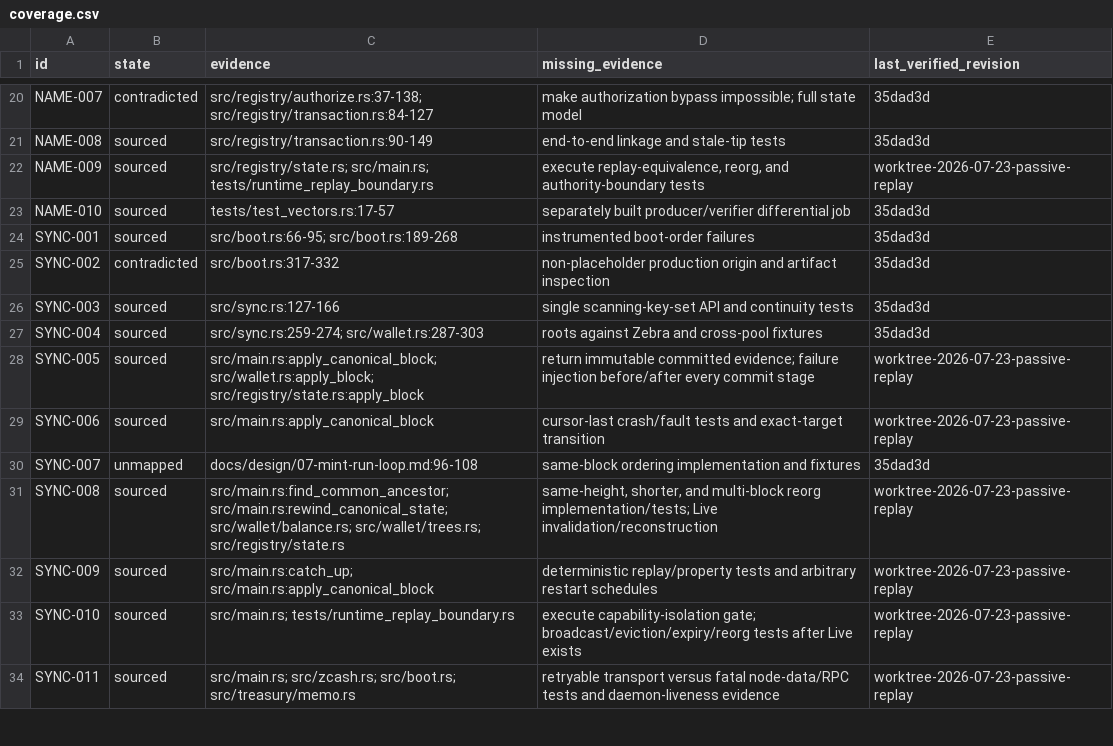
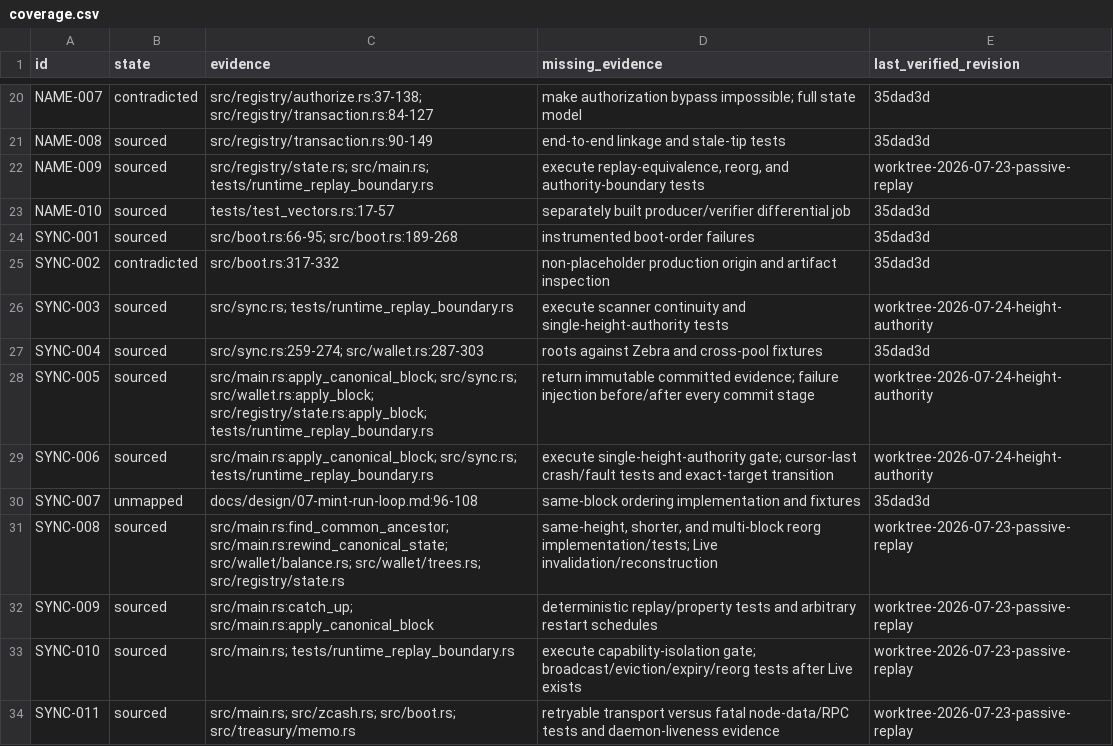
Before and after one commit to zcashme/zns-mint, a CSV file: docs/harness/coverage.csv, drawn as a sheet; only a part is shown, gaps mark what is left out.

Commit message:
refactor(sync): make scanner metadata the height authority

```diff
--- a/docs/harness/coverage.csv
+++ b/docs/harness/coverage.csv
@@ -25,6 +25,6 @@ SYNC-001,sourced,"src/boot.rs:66-95; src/boot.rs:189-268","instrumented boot-ord
 SYNC-002,contradicted,"src/boot.rs:317-332","non-placeholder production origin and artifact inspection",35dad3d
-SYNC-003,sourced,"src/sync.rs:127-166","single scanning-key-set API and continuity tests",35dad3d
+SYNC-003,sourced,"src/sync.rs; tests/runtime_replay_boundary.rs","execute scanner continuity and single-height-authority tests",worktree-2026-07-24-height-authority
 SYNC-004,sourced,"src/sync.rs:259-274; src/wallet.rs:287-303","roots against Zebra and cross-pool fixtures",35dad3d
-SYNC-005,sourced,"src/main.rs:apply_canonical_block; src/wallet.rs:apply_block; src/registry/state.rs:apply_block","return immutable committed evidence; failure injection before/after every commit stage",worktree-2026-07-23-passive-replay
-SYNC-006,sourced,"src/main.rs:apply_canonical_block","cursor-last crash/fault tests and exact-target transition",worktree-2026-07-23-passive-replay
+SYNC-005,sourced,"src/main.rs:apply_canonical_block; src/sync.rs; src/wallet.rs:apply_block; src/registry/state.rs:apply_block; tests/runtime_replay_boundary.rs","return immutable committed evidence; failure injection before/after every commit stage",worktree-2026-07-24-height-authority
+SYNC-006,sourced,"src/main.rs:apply_canonical_block; src/sync.rs; tests/runtime_replay_boundary.rs","execute single-height-authority gate; cursor-last crash/fault tests and exact-target transition",worktree-2026-07-24-height-authority
 SYNC-007,unmapped,"docs/design/07-mint-run-loop.md:96-108","same-block ordering implementation and fixtures",35dad3d
```
Also changed, not shown: 8 other files.
